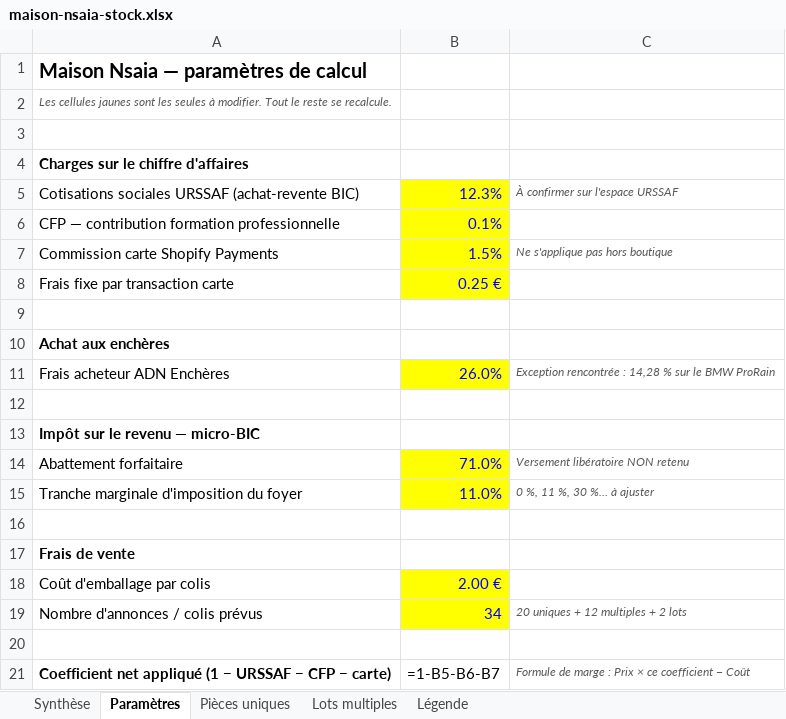
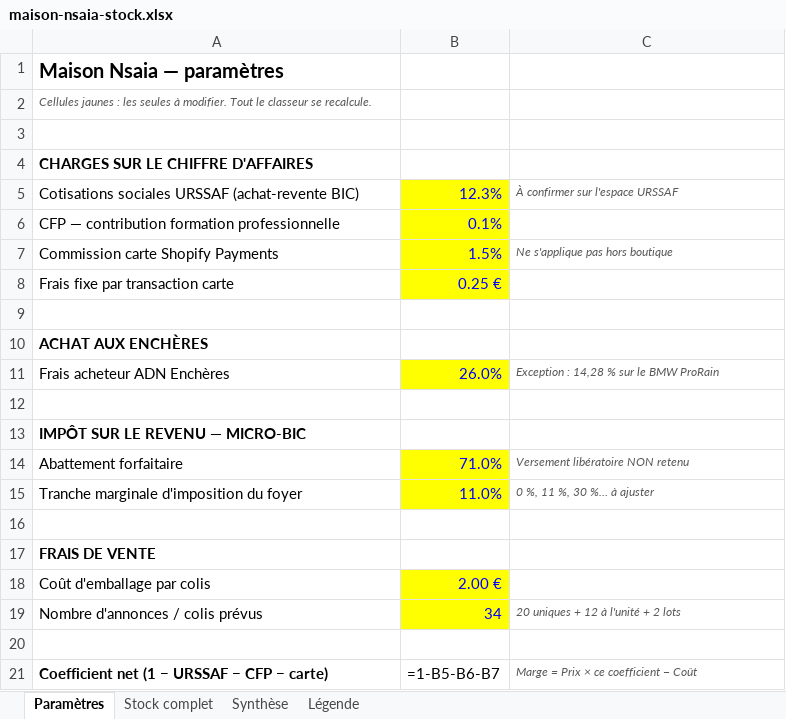
Before and after one commit to ninislegamer/ps4, an Excel workbook: exports/maison-nsaia-stock.xlsx, sheet Paramètres, drawn as a sheet; values as stored, in another font and other column widths than the file's, no borders; formulas without a stored value are shown as written; the diff names each change by its address in the sheet, - before the commit and + after, or states it on an @@ line.

```diff
--- a/exports/maison-nsaia-stock.xlsx (sheet Paramètres)
+++ b/exports/maison-nsaia-stock.xlsx (sheet Paramètres)
-sheet tab: Pièces uniques
-sheet tab: Lots multiples
+sheet tab: Stock complet
@@ sheet tab order changed: Paramètres | Stock complet | Synthèse | Légende @@
-A1: Maison Nsaia — paramètres de calcul
+A1: Maison Nsaia — paramètres
-A2: Les cellules jaunes sont les seules à modifier. Tout le reste se recalcule.
+A2: Cellules jaunes : les seules à modifier. Tout le classeur se recalcule.
-A4: Charges sur le chiffre d'affaires
+A4: CHARGES SUR LE CHIFFRE D'AFFAIRES
-A10: Achat aux enchères
+A10: ACHAT AUX ENCHÈRES
-C11: Exception rencontrée : 14,28 % sur le BMW ProRain
+C11: Exception : 14,28 % sur le BMW ProRain
-A13: Impôt sur le revenu — micro-BIC
+A13: IMPÔT SUR LE REVENU — MICRO-BIC
-A17: Frais de vente
+A17: FRAIS DE VENTE
-C19: 20 uniques + 12 multiples + 2 lots
+C19: 20 uniques + 12 à l'unité + 2 lots
-A21: Coefficient net appliqué (1 −…
+A21: Coefficient net (1 −…
-C21: Formule de marge : Prix × ce coefficient − Coût
+C21: Marge = Prix × ce coefficient − Coût
```
Also changed, not shown: sheet Synthèse, sheet Légende, 1 other file.
